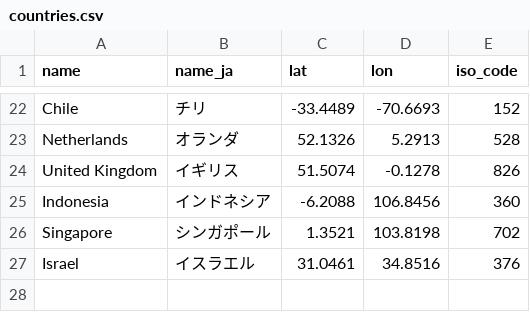
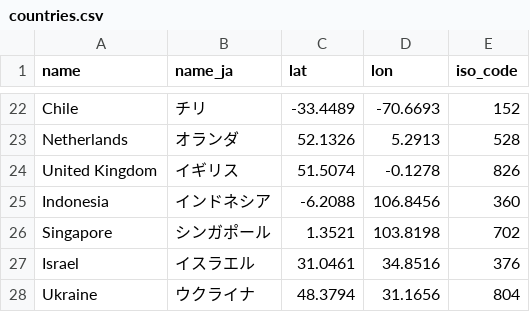
Before and after one commit to shumizu418128/gbb-streamlit, a CSV file: countries.csv, drawn as a sheet; only a part is shown, gaps mark what is left out; the diff names each change by its address in the sheet, - before the commit and + after, or states it on an @@ line.

```diff
--- a/countries.csv
+++ b/countries.csv
+row 28: Ukraine | ウクライナ | 48.3794 | 31.1656 | 804
```
Also changed, not shown: gbb2023_participants.csv.
